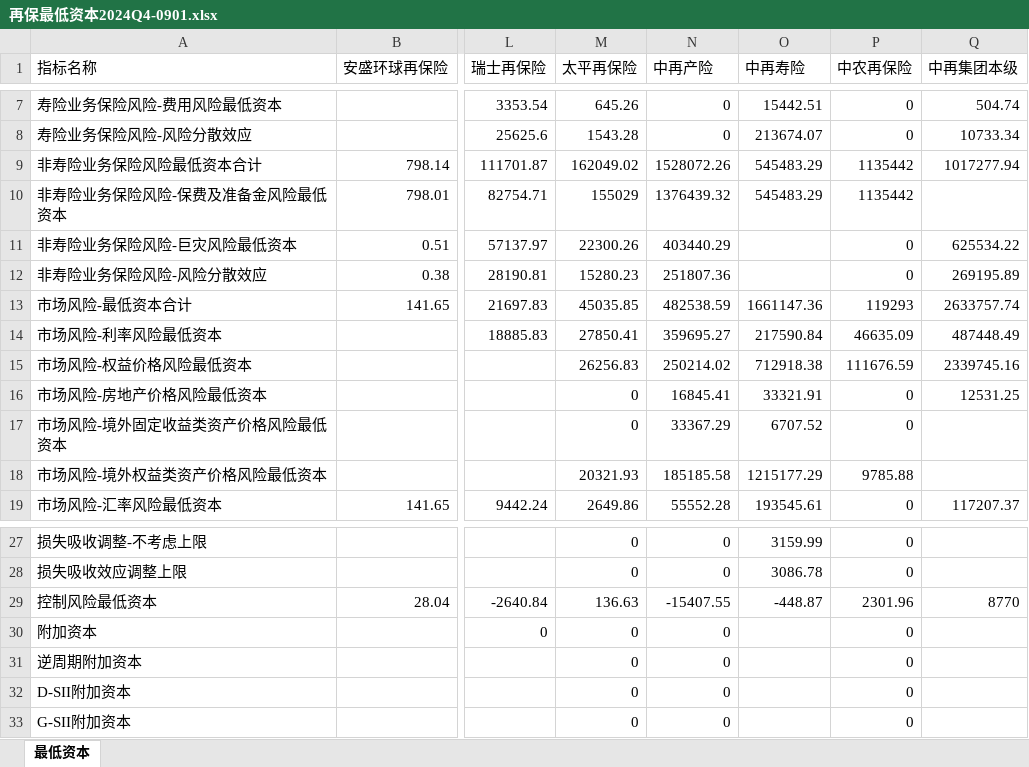
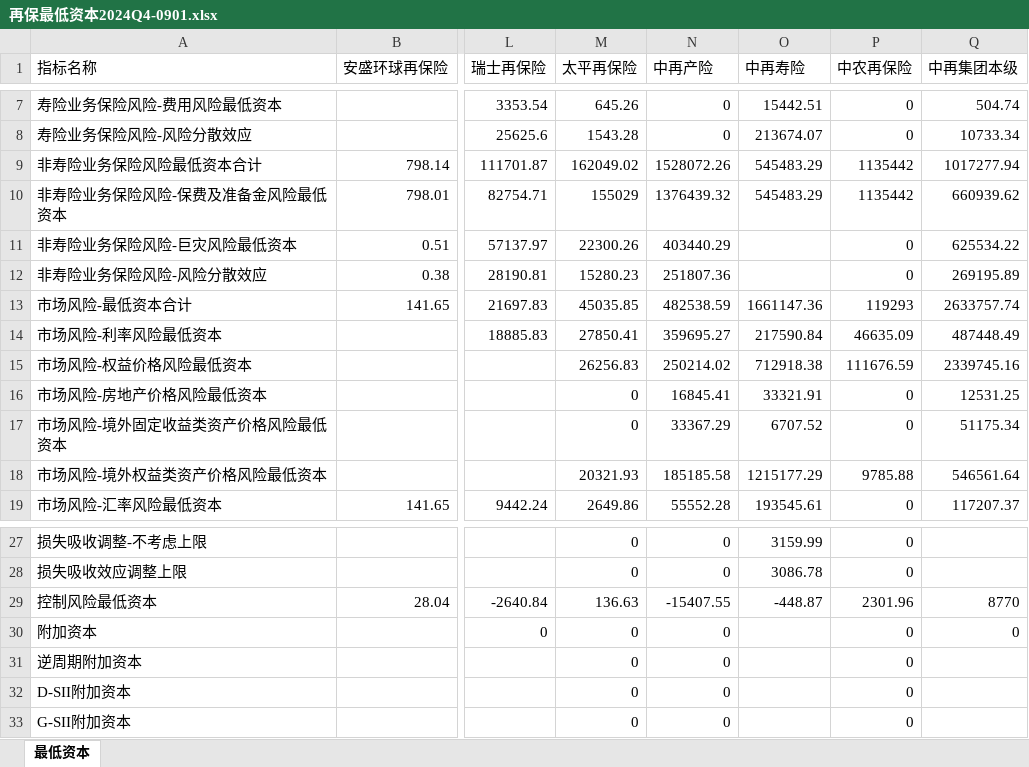
Before and after one commit to yyseles/solvency, an Excel workbook: data/再保最低资本2024Q4-0901.xlsx, sheet 最低资本, drawn as a sheet; only a part is shown, gaps mark what is left out; values as stored, in another font and other column widths than the file's, no borders; the diff names each change by its address in the sheet, - before the commit and + after, or states it on an @@ line.

```diff
--- a/data/再保最低资本2024Q4-0901.xlsx (sheet 最低资本)
+++ b/data/再保最低资本2024Q4-0901.xlsx (sheet 最低资本)
-Q10 (中再集团本级): (empty)
+Q10 (中再集团本级): 660939.62
-Q17 (中再集团本级): (empty)
+Q17 (中再集团本级): 51175.34
-Q18 (中再集团本级): (empty)
+Q18 (中再集团本级): 546561.64
-Q30 (中再集团本级): (empty)
+Q30 (中再集团本级): 0
```
Also changed, not shown: data/再保最低资本2024Q2-0901.xlsx, data/再保最低资本2024Q3-0901.xlsx, 34 other files.
